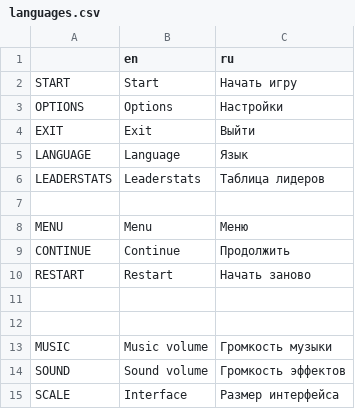
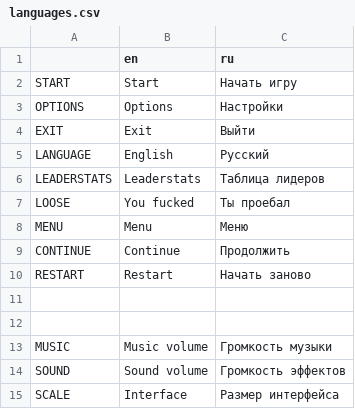
Before and after one commit to OLODiman11/tetris, a CSV file: assets/language_pack/languages.csv, drawn as a sheet.

Commit message:
Loose menu, UX and more
1. Added new menu scene for loose event with "restart" and "exit"
2. Changed game_manager so now it doesn't have unnecessary labels
3. Modified language_pack

```diff
--- a/assets/language_pack/languages.csv
+++ b/assets/language_pack/languages.csv
@@ -4,5 +4,5 @@ OPTIONS,Options,Настройки
 EXIT,Exit,Выйти
-LANGUAGE,Language,Язык
+LANGUAGE,English,Русский
 LEADERSTATS,Leaderstats,Таблица лидеров
-,,
+LOOSE,You fucked,Ты проебал
 MENU,Menu,Меню
```
Also changed, not shown: 11 other files.
